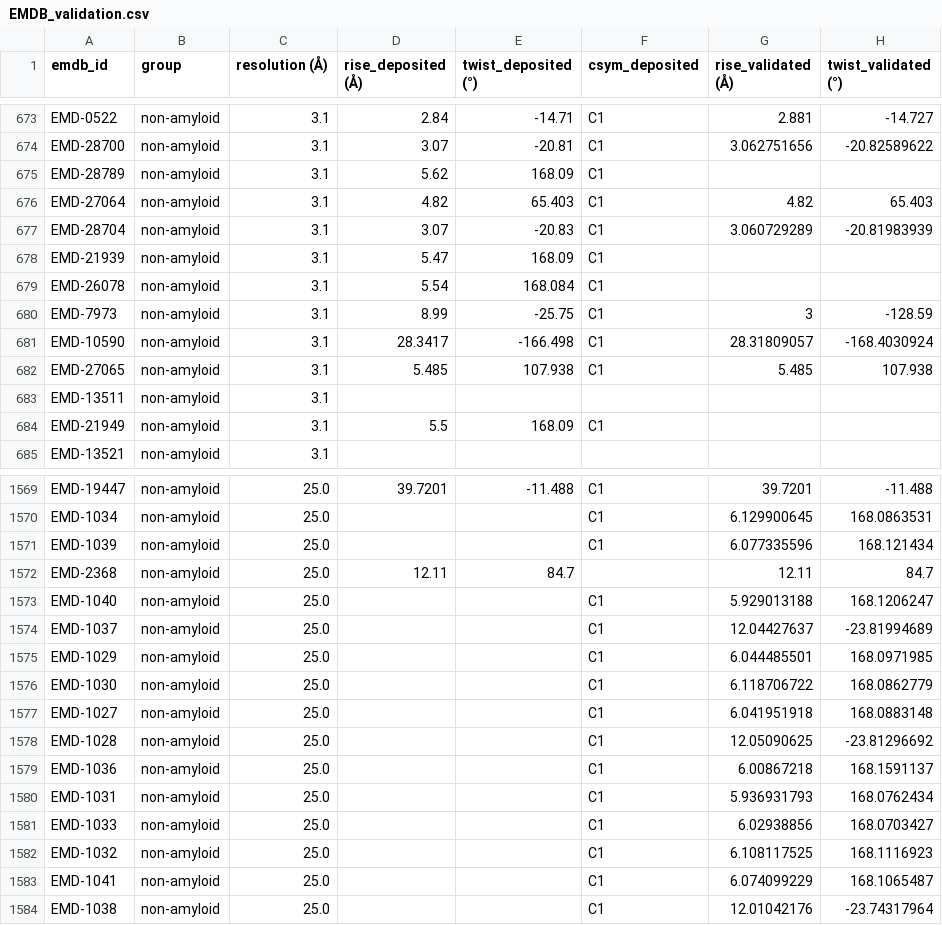
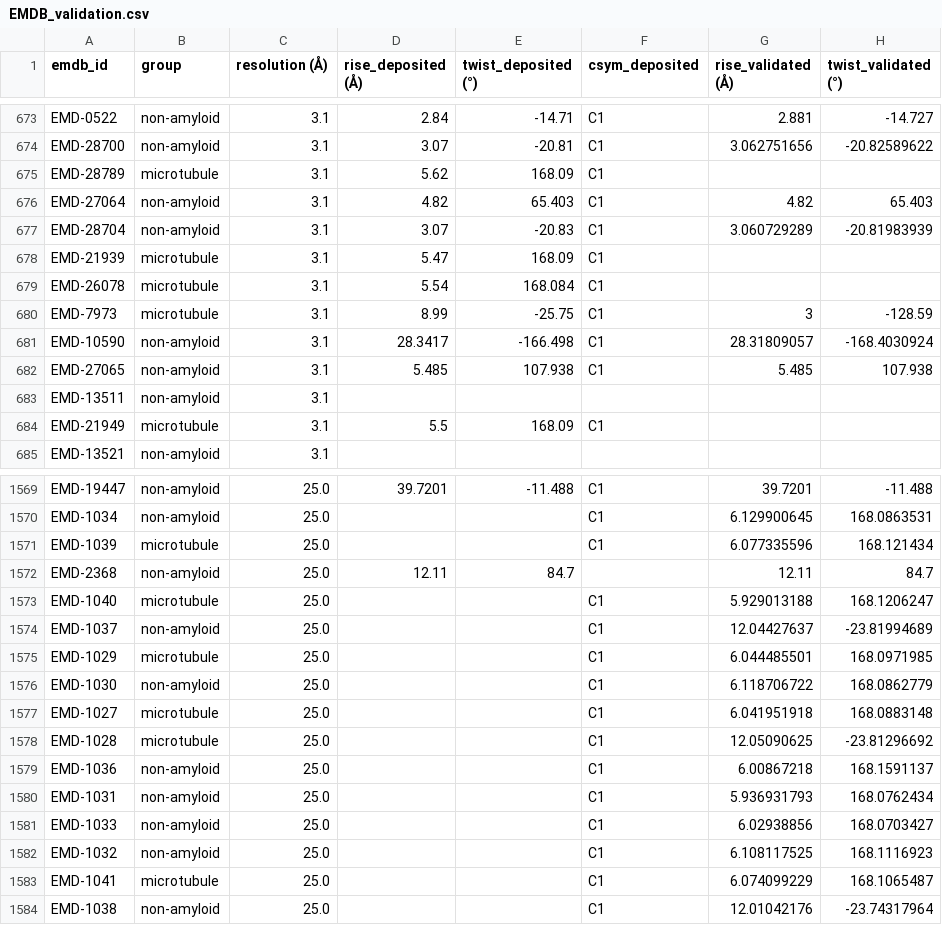
Before and after one commit to jianglab/EMDB_helical_parameter_curation, a CSV file: EMDB_validation.csv, drawn as a sheet; only a part is shown, gaps mark what is left out; the diff covers the shown part only; the diff names each change by its address in the sheet, - before the commit and + after, or states it on an @@ line.

Commit message:
update the microtubule group label

```diff
--- a/EMDB_validation.csv
+++ b/EMDB_validation.csv
-B675 (group): non-amyloid
+B675 (group): microtubule
-B678:B680 (group): non-amyloid
+B678:B680 (group): microtubule
-B684 (group): non-amyloid
+B684 (group): microtubule
-B1571 (group): non-amyloid
+B1571 (group): microtubule
-B1573 (group): non-amyloid
+B1573 (group): microtubule
-B1575 (group): non-amyloid
+B1575 (group): microtubule
-B1577:B1578 (group): non-amyloid
+B1577:B1578 (group): microtubule
-B1583 (group): non-amyloid
+B1583 (group): microtubule
```
Also changed, not shown: 132 edited cells elsewhere in this file, 2 other files.
